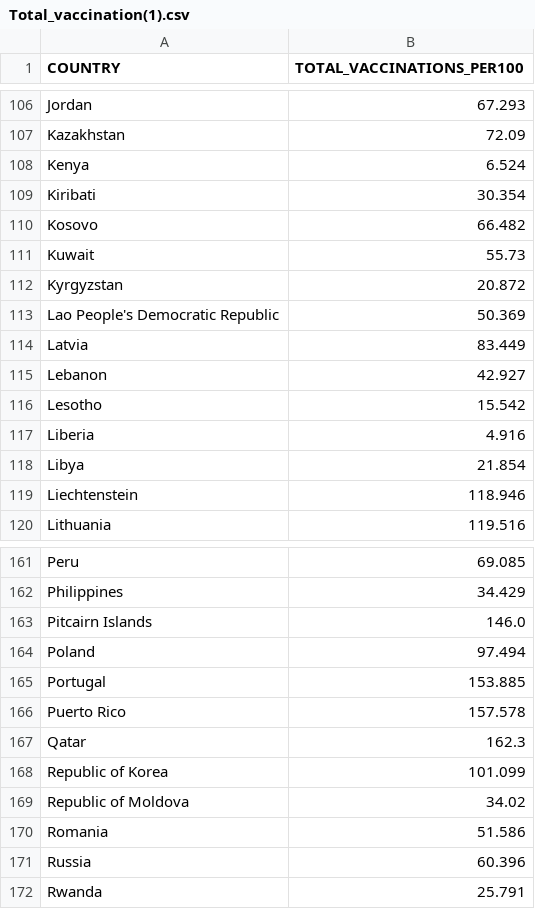
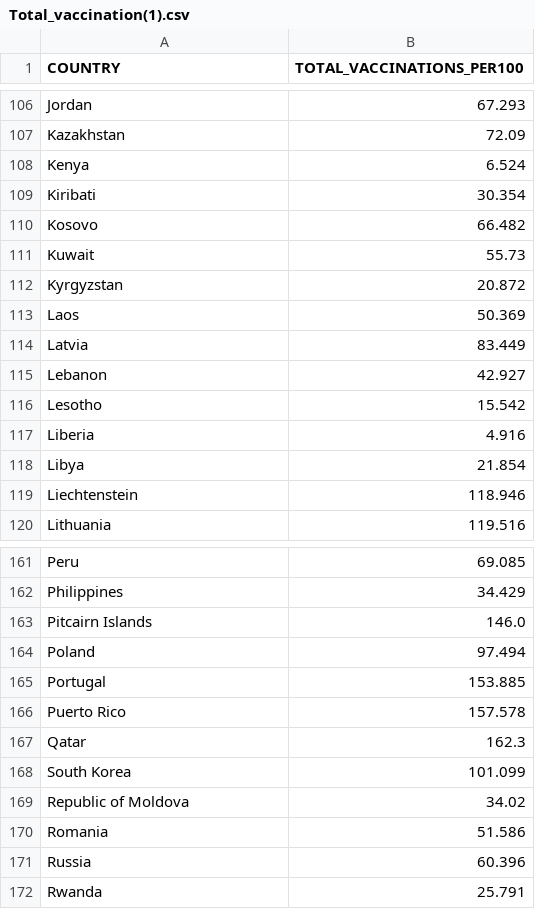
Before and after one commit to TanWZac/FIT3179, a CSV file: data/Total_vaccination(1).csv, drawn as a sheet; only a part is shown, gaps mark what is left out; the diff covers the shown part only.

Commit message:
updata country name

```diff
--- a/data/Total_vaccination(1).csv
+++ b/data/Total_vaccination(1).csv
@@ -112,3 +112,3 @@ Kuwait,55.73
 Kyrgyzstan,20.872
-Lao People's Democratic Republic,50.369
+Laos,50.369
 Latvia,83.449
@@ -167,3 +167,3 @@ Puerto Rico,157.578
 Qatar,162.3
-Republic of Korea,101.099
+South Korea,101.099
 Republic of Moldova,34.02
```
Also changed, not shown: 8 edited cells elsewhere in this file.
